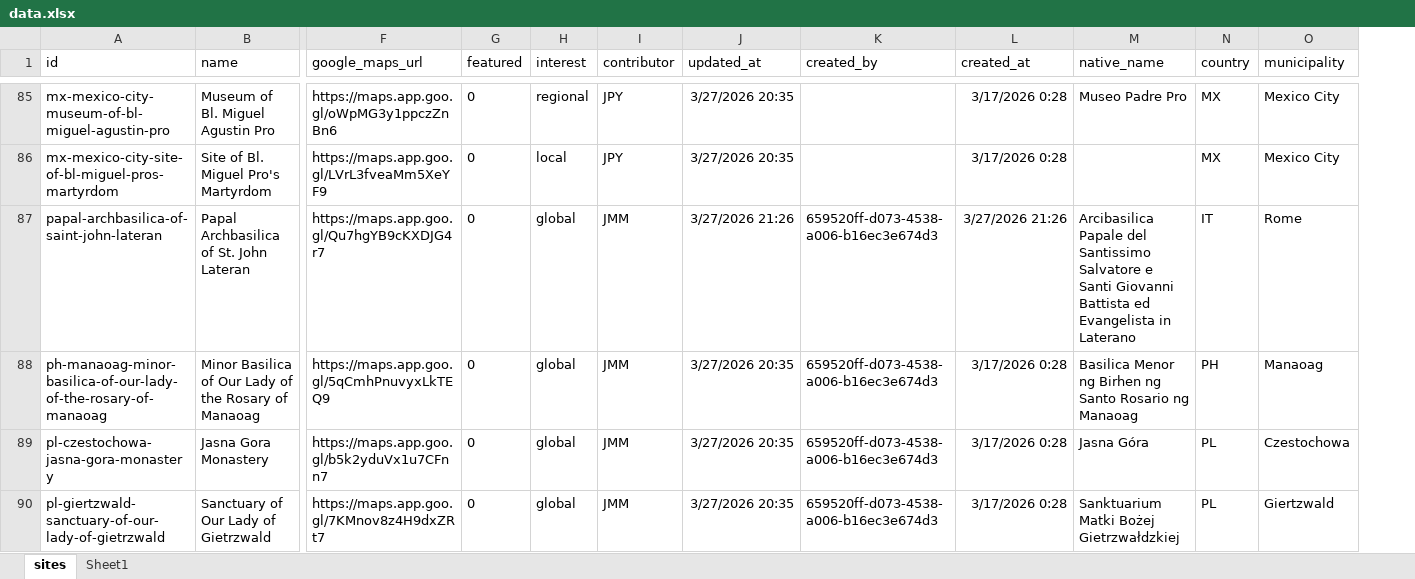
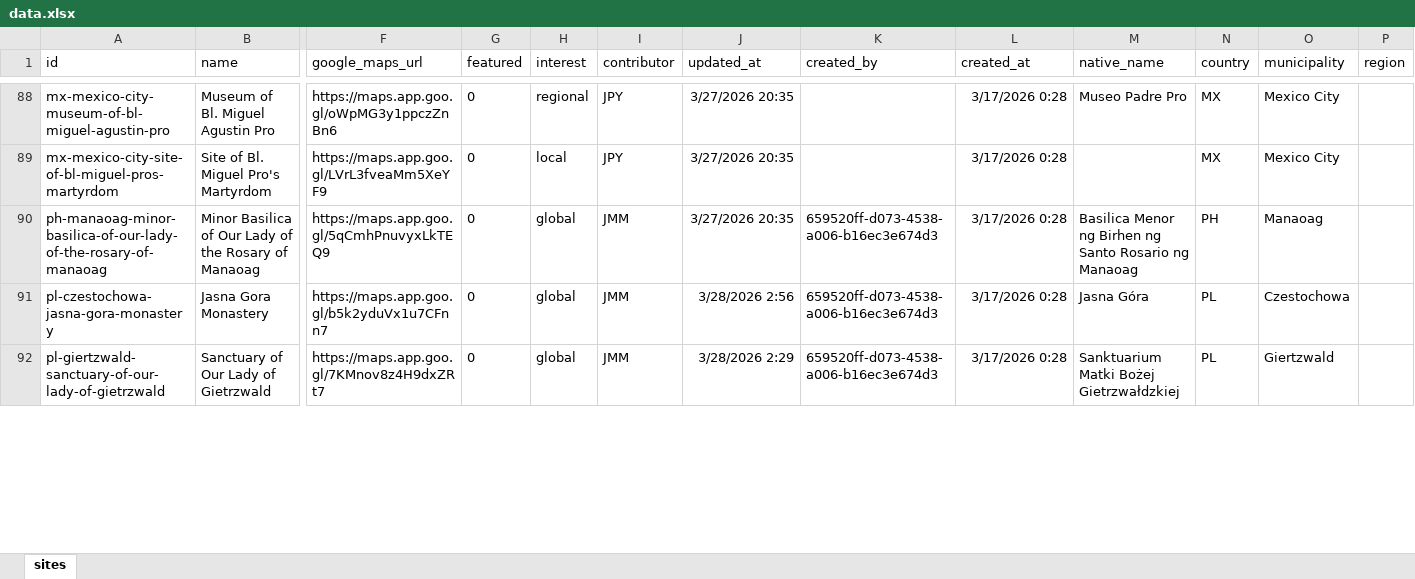
Before and after one commit to orbisdei/v2, an Excel workbook: data/data.xlsx, sheet sites, drawn as a sheet; only a part is shown, gaps mark what is left out; values as stored, in another font and other column widths than the file's, no borders; table styles not drawn; removed rows and columns are numbered as before the commit, all else as after; rows hold the shown columns only; the diff covers the shown part only; the diff names each change by its address in the sheet, - before the commit and + after, or states it on an @@ line.

```diff
--- a/data/data.xlsx (sheet sites)
+++ b/data/data.xlsx (sheet sites)
-sheet tab: Sheet1
+column P (region), empty
-row 87: papal-archbasilica-of-saint-john-lateran | Papal Archbasilica of St. John Lateran | https://maps.app.goo.gl/Qu7hgYB9cKXDJG4r7 | 0 | global | JMM | 3/27/2026 21:26 | 659520ff-d073-4538-a006-b16ec3e674d3 | 3/27/2026 21:26 | Arcibasilica Papale del Santissimo Salvatore e Santi Giovanni Battista ed Evangelista in Laterano | IT | Rome
-J91 (updated_at): 3/27/2026 20:35
+J91 (updated_at): 3/28/2026 2:56
-J92 (updated_at): 3/27/2026 20:35
+J92 (updated_at): 3/28/2026 2:29
```
Also changed, not shown: 3 added rows and 25 edited cells elsewhere in this sheet, 11 other files.
